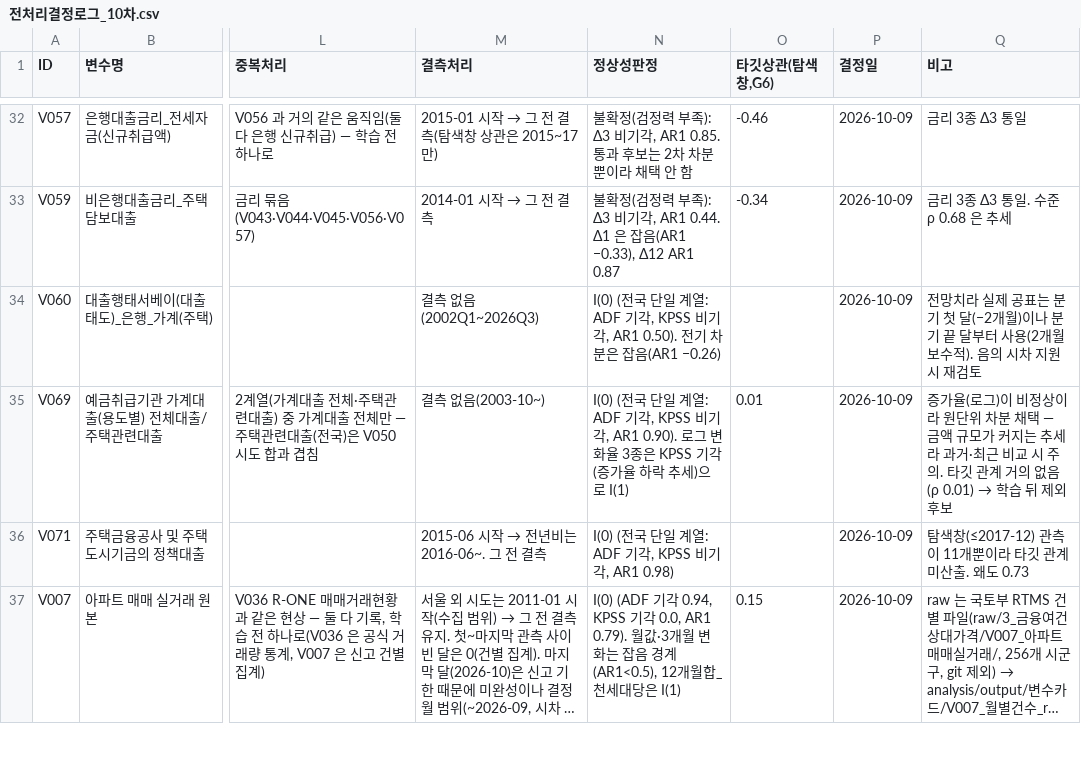
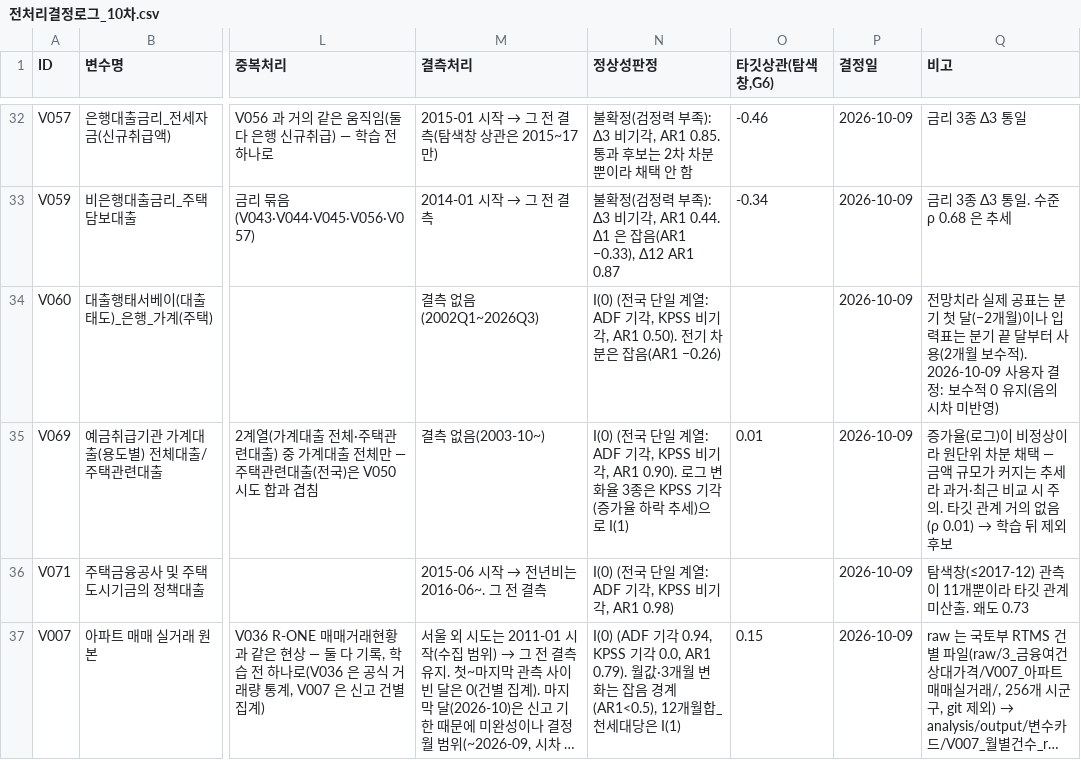
Before and after one commit to ksroh1913/DFMBA, a CSV file: docs/전처리결정로그_10차.csv, drawn as a sheet; only a part is shown, gaps mark what is left out; long unchanged cells end in …; the diff names each change by its address in the sheet, - before the commit and + after, or states it on an @@ line.

```diff
--- a/docs/전처리결정로그_10차.csv
+++ b/docs/전처리결정로그_10차.csv
-Q34 (비고): …)이나 분기 끝 달부터 사용(2개월 보수적). 음의 시차 지원 시 재검토
+Q34 (비고): …)이나 입력표는 분기 끝 달부터 사용(2개월 보수적). 2026-10-09 사용자 결정: 보수적 0 유지(음의 시차 미반영)
```
